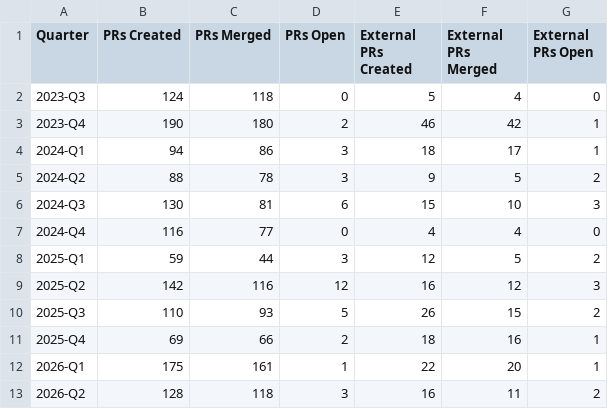
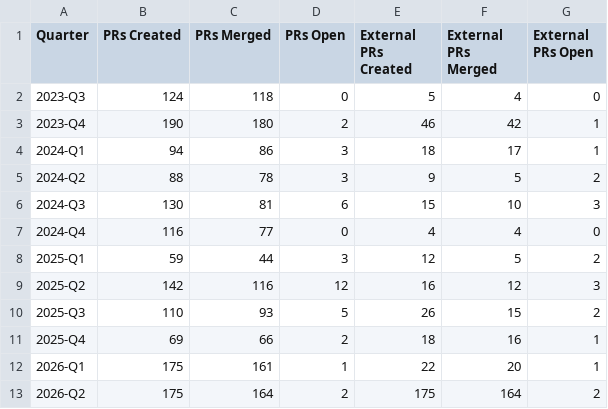
Before and after one commit to linux-system-roles/linux-system-roles-upstream-metrics, a CSV file: data/github_prs_summary.csv, drawn as a sheet.

```diff
--- a/data/github_prs_summary.csv
+++ b/data/github_prs_summary.csv
@@ -12,2 +12,2 @@ Quarter,PRs Created,PRs Merged,PRs Open,External PRs Created,External PRs Merged
 2026-Q1,175,161,1,22,20,1
-2026-Q2,128,118,3,16,11,2
+2026-Q2,175,164,2,175,164,2
```
Also changed, not shown: data/2026-Q2/galaxy_legacy.csv, data/2026-Q2/issues.csv, 15 other files.
